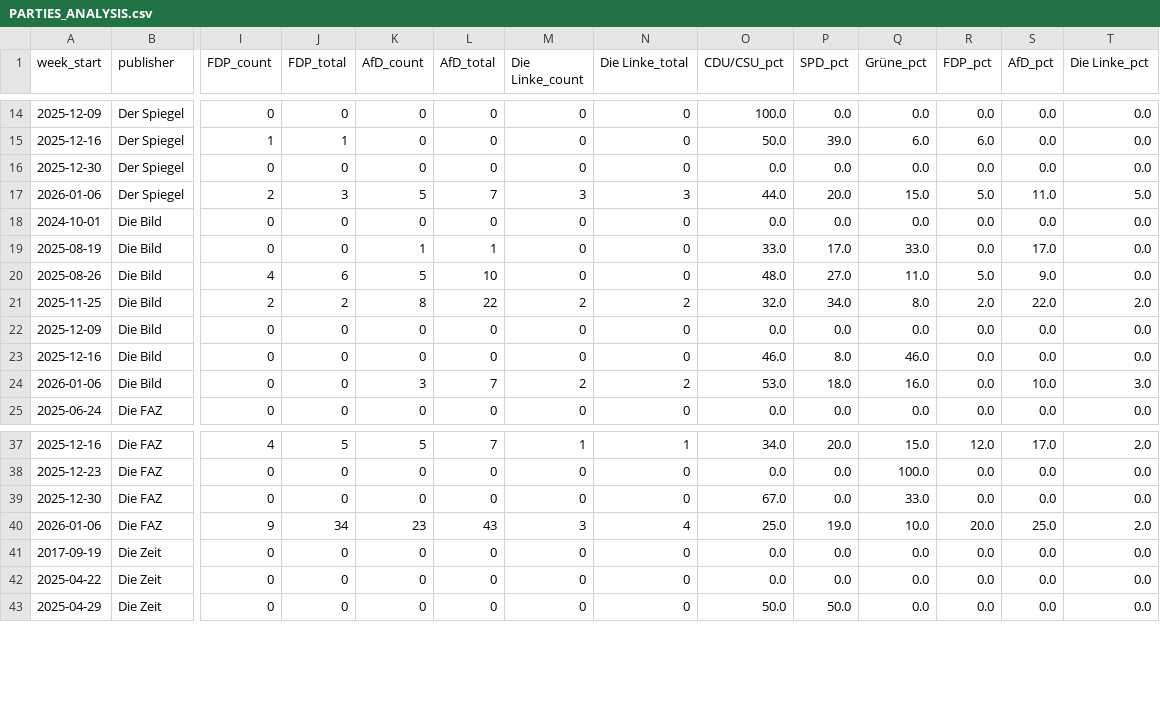
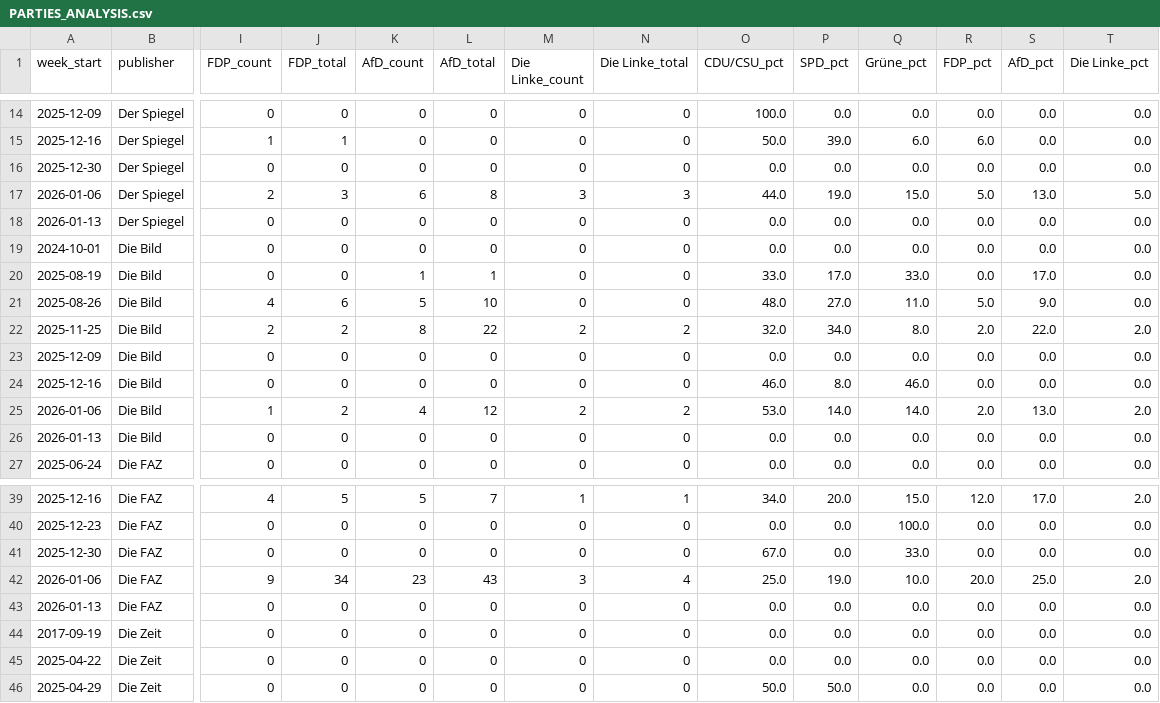
Before and after one commit to sakulmot99/Media-Monitoring, a CSV file: datasets/PARTIES_ANALYSIS.csv, drawn as a sheet; only a part is shown, gaps mark what is left out; removed rows and columns are numbered as before the commit, all else as after; rows hold the shown columns only; the diff names each change by its address in the sheet, - before the commit and + after, or states it on an @@ line.

```diff
--- a/datasets/PARTIES_ANALYSIS.csv
+++ b/datasets/PARTIES_ANALYSIS.csv
-K17 (AfD_count): 5
+K17 (AfD_count): 6
-L17 (AfD_total): 7
+L17 (AfD_total): 8
-P17 (SPD_pct): 20.0
+P17 (SPD_pct): 19.0
-S17 (AfD_pct): 11.0
+S17 (AfD_pct): 13.0
+row 18: 2026-01-13 | Der Spiegel | 0 | 0 | 0 | 0 | 0 | 0 | 0.0 | 0.0 | 0.0 | 0.0 | 0.0 | 0.0
-row 24: 2026-01-06 | Die Bild | 0 | 0 | 3 | 7 | 2 | 2 | 53.0 | 18.0 | 16.0 | 0.0 | 10.0 | 3.0
+row 25: 2026-01-06 | Die Bild | 1 | 2 | 4 | 12 | 2 | 2 | 53.0 | 14.0 | 14.0 | 2.0 | 13.0 | 2.0
+row 26: 2026-01-13 | Die Bild | 0 | 0 | 0 | 0 | 0 | 0 | 0.0 | 0.0 | 0.0 | 0.0 | 0.0 | 0.0
+row 43: 2026-01-13 | Die FAZ | 0 | 0 | 0 | 0 | 0 | 0 | 0.0 | 0.0 | 0.0 | 0.0 | 0.0 | 0.0
```
